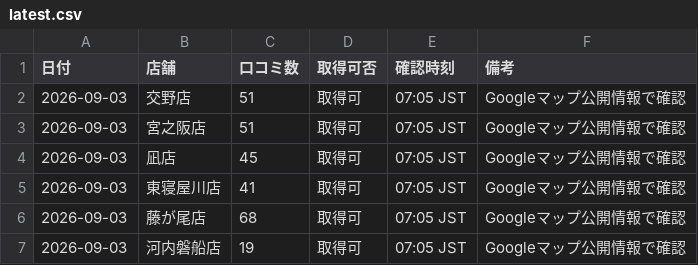
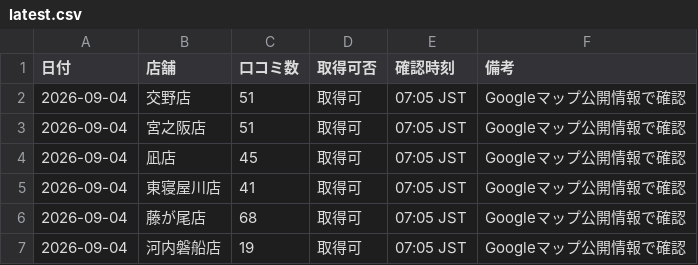
Before and after one commit to tatsuya20100530-cell/-MORIWAKI, a CSV file: google-business-check/data/latest.csv, drawn as a sheet.

Commit message:
Update Google Business latest data for 2026-09-04

```diff
--- a/google-business-check/data/latest.csv
+++ b/google-business-check/data/latest.csv
@@ -1,7 +1,7 @@
 日付,店舗,口コミ数,取得可否,確認時刻,備考
-2026-09-03,交野店,51,取得可,07:05 JST,Googleマップ公開情報で確認
-2026-09-03,宮之阪店,51,取得可,07:05 JST,Googleマップ公開情報で確認
-2026-09-03,凪店,45,取得可,07:05 JST,Googleマップ公開情報で確認
-2026-09-03,東寝屋川店,41,取得可,07:05 JST,Googleマップ公開情報で確認
-2026-09-03,藤が尾店,68,取得可,07:05 JST,Googleマップ公開情報で確認
-2026-09-03,河内磐船店,19,取得可,07:05 JST,Googleマップ公開情報で確認
+2026-09-04,交野店,51,取得可,07:05 JST,Googleマップ公開情報で確認
+2026-09-04,宮之阪店,51,取得可,07:05 JST,Googleマップ公開情報で確認
+2026-09-04,凪店,45,取得可,07:05 JST,Googleマップ公開情報で確認
+2026-09-04,東寝屋川店,41,取得可,07:05 JST,Googleマップ公開情報で確認
+2026-09-04,藤が尾店,68,取得可,07:05 JST,Googleマップ公開情報で確認
+2026-09-04,河内磐船店,19,取得可,07:05 JST,Googleマップ公開情報で確認
```
